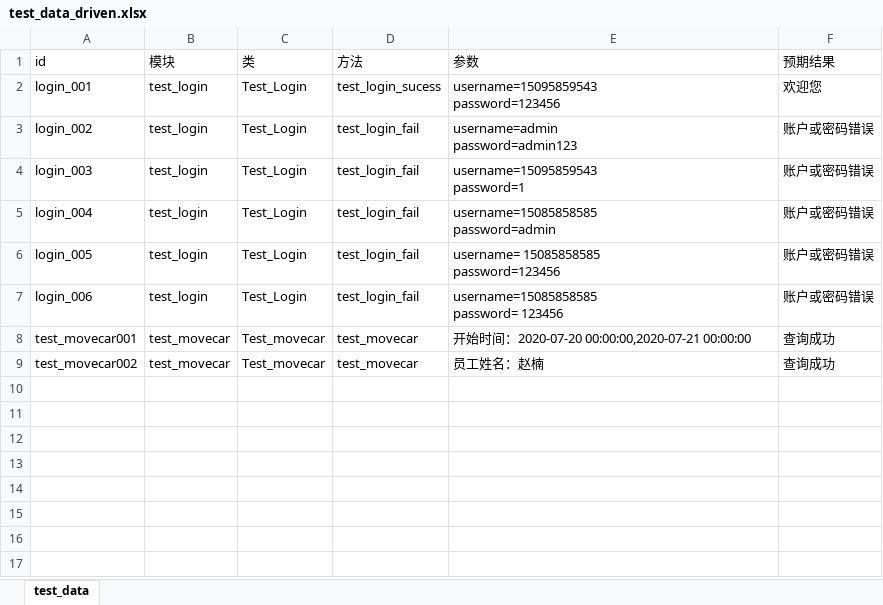
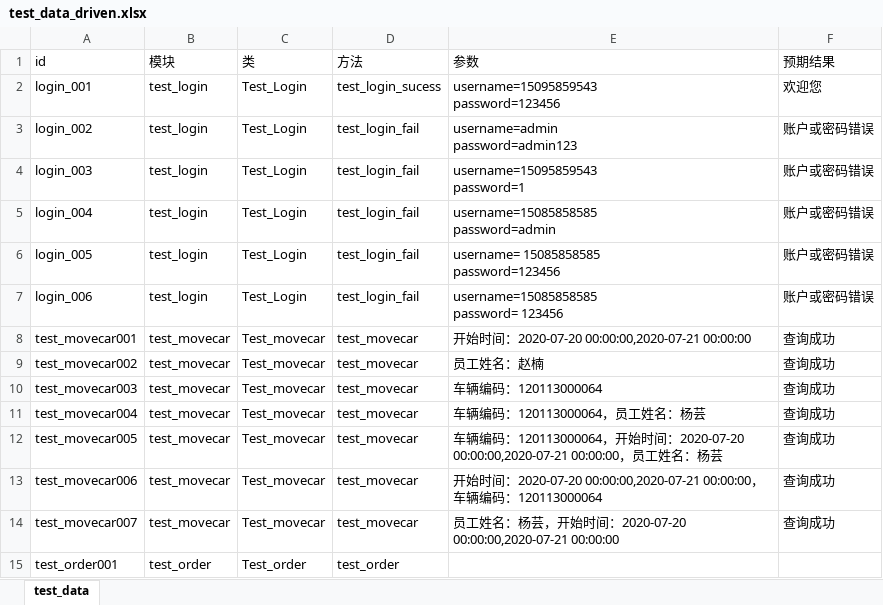
Before and after one commit to Featheryun/testing, an Excel workbook: util/test_data_driven.xlsx, sheet test_data, drawn as a sheet; values as stored, in another font and other column widths than the file's, no borders; the diff names each change by its address in the sheet, - before the commit and + after, or states it on an @@ line.

```diff
--- a/util/test_data_driven.xlsx (sheet test_data)
+++ b/util/test_data_driven.xlsx (sheet test_data)
+row 10: test_movecar003 | test_movecar | Test_movecar | test_movecar | 车辆编码：120113000064 | 查询成功
+row 11: test_movecar004 | test_movecar | Test_movecar | test_movecar | 车辆编码：120113000064，员工姓名：杨芸 | 查询成功
+row 12: test_movecar005 | test_movecar | Test_movecar | test_movecar | 车辆编码：120113000064，开始时间：2020-07-20 00:00:00,2020-07-21 00:00:00，员工姓名：杨芸 | 查询成功
+row 13: test_movecar006 | test_movecar | Test_movecar | test_movecar | 开始时间：2020-07-20 00:00:00,2020-07-21 00:00:00，车辆编码：120113000064 | 查询成功
+row 14: test_movecar007 | test_movecar | Test_movecar | test_movecar | 员工姓名：杨芸，开始时间：2020-07-20 00:00:00,2020-07-21 00:00:00 | 查询成功
+row 15: test_order001 | test_order | Test_order | test_order
```
Also changed, not shown: 23 other files.
